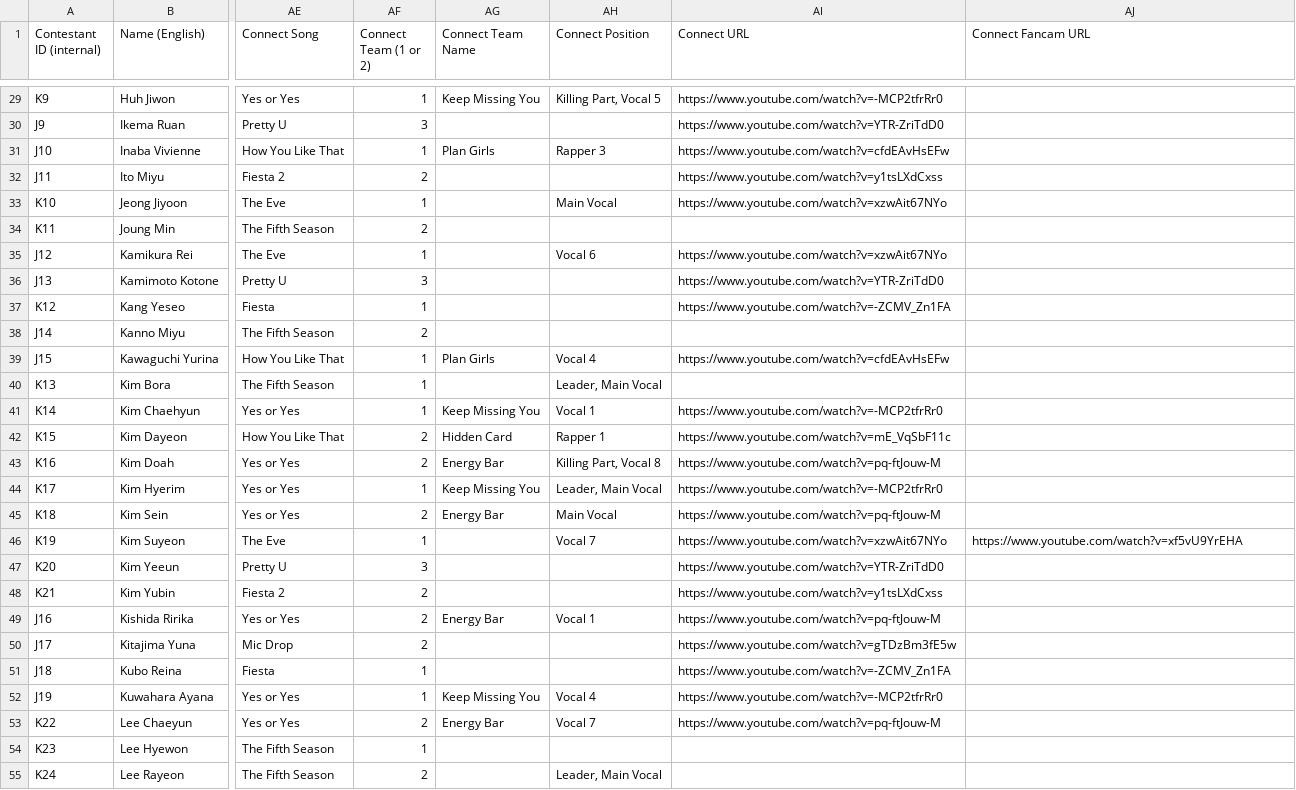
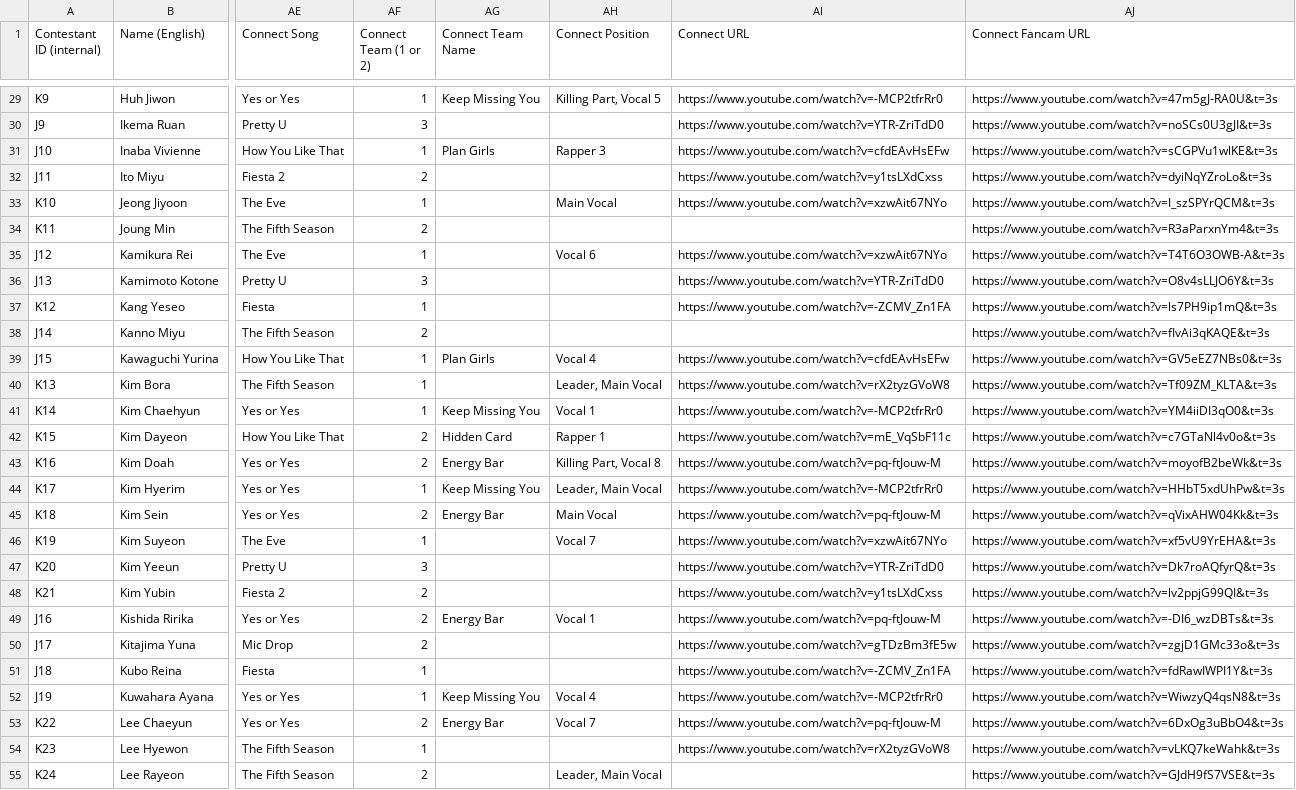
Before and after one commit to muffin-bit/gp999, a CSV file: data.csv, drawn as a sheet; only a part is shown, gaps mark what is left out; the diff covers the shown part only; the diff names each change by its address in the sheet, - before the commit and + after, or states it on an @@ line.

Commit message:
Updating with all connect mission fancams, fifth season team 1 video

```diff
--- a/data.csv
+++ b/data.csv
-AJ29 (Connect Fancam URL): (empty)
+AJ29 (Connect Fancam URL): https://www.youtube.com/watch?v=47m5gJ-RA0U&t=3s
-AJ30 (Connect Fancam URL): (empty)
+AJ30 (Connect Fancam URL): https://www.youtube.com/watch?v=noSCs0U3gJI&t=3s
-AJ31 (Connect Fancam URL): (empty)
+AJ31 (Connect Fancam URL): https://www.youtube.com/watch?v=sCGPVu1wlKE&t=3s
-AJ32 (Connect Fancam URL): (empty)
+AJ32 (Connect Fancam URL): https://www.youtube.com/watch?v=dyiNqYZroLo&t=3s
-AJ33 (Connect Fancam URL): (empty)
+AJ33 (Connect Fancam URL): https://www.youtube.com/watch?v=I_szSPYrQCM&t=3s
-AJ34 (Connect Fancam URL): (empty)
+AJ34 (Connect Fancam URL): https://www.youtube.com/watch?v=R3aParxnYm4&t=3s
-AJ35 (Connect Fancam URL): (empty)
+AJ35 (Connect Fancam URL): https://www.youtube.com/watch?v=T4T6O3OWB-A&t=3s
-AJ36 (Connect Fancam URL): (empty)
+AJ36 (Connect Fancam URL): https://www.youtube.com/watch?v=O8v4sLLJO6Y&t=3s
-AJ37 (Connect Fancam URL): (empty)
+AJ37 (Connect Fancam URL): https://www.youtube.com/watch?v=ls7PH9ip1mQ&t=3s
-AJ38 (Connect Fancam URL): (empty)
+AJ38 (Connect Fancam URL): https://www.youtube.com/watch?v=fIvAi3qKAQE&t=3s
-AJ39 (Connect Fancam URL): (empty)
+AJ39 (Connect Fancam URL): https://www.youtube.com/watch?v=GV5eEZ7NBs0&t=3s
-AI40 (Connect URL): (empty)
+AI40 (Connect URL): https://www.youtube.com/watch?v=rX2tyzGVoW8
-AJ40 (Connect Fancam URL): (empty)
+AJ40 (Connect Fancam URL): https://www.youtube.com/watch?v=Tf09ZM_KLTA&t=3s
-AJ41 (Connect Fancam URL): (empty)
+AJ41 (Connect Fancam URL): https://www.youtube.com/watch?v=YM4iiDI3qO0&t=3s
-AJ42 (Connect Fancam URL): (empty)
+AJ42 (Connect Fancam URL): https://www.youtube.com/watch?v=c7GTaNl4v0o&t=3s
-AJ43 (Connect Fancam URL): (empty)
+AJ43 (Connect Fancam URL): https://www.youtube.com/watch?v=moyofB2beWk&t=3s
-AJ44 (Connect Fancam URL): (empty)
+AJ44 (Connect Fancam URL): https://www.youtube.com/watch?v=HHbT5xdUhPw&t=3s
-AJ45 (Connect Fancam URL): (empty)
+AJ45 (Connect Fancam URL): https://www.youtube.com/watch?v=qVixAHW04Kk&t=3s
-AJ46 (Connect Fancam URL): https://www.youtube.com/watch?v=xf5vU9YrEHA
+AJ46 (Connect Fancam URL): https://www.youtube.com/watch?v=xf5vU9YrEHA&t=3s
-AJ47 (Connect Fancam URL): (empty)
+AJ47 (Connect Fancam URL): https://www.youtube.com/watch?v=Dk7roAQfyrQ&t=3s
-AJ48 (Connect Fancam URL): (empty)
+AJ48 (Connect Fancam URL): https://www.youtube.com/watch?v=lv2ppjG99QI&t=3s
-AJ49 (Connect Fancam URL): (empty)
+AJ49 (Connect Fancam URL): https://www.youtube.com/watch?v=-DI6_wzDBTs&t=3s
-AJ50 (Connect Fancam URL): (empty)
+AJ50 (Connect Fancam URL): https://www.youtube.com/watch?v=zgjD1GMc33o&t=3s
-AJ51 (Connect Fancam URL): (empty)
+AJ51 (Connect Fancam URL): https://www.youtube.com/watch?v=fdRawIWPI1Y&t=3s
-AJ52 (Connect Fancam URL): (empty)
+AJ52 (Connect Fancam URL): https://www.youtube.com/watch?v=WiwzyQ4qsN8&t=3s
-AJ53 (Connect Fancam URL): (empty)
+AJ53 (Connect Fancam URL): https://www.youtube.com/watch?v=6DxOg3uBbO4&t=3s
-AI54 (Connect URL): (empty)
+AI54 (Connect URL): https://www.youtube.com/watch?v=rX2tyzGVoW8
-AJ54 (Connect Fancam URL): (empty)
+AJ54 (Connect Fancam URL): https://www.youtube.com/watch?v=vLKQ7keWahk&t=3s
-AJ55 (Connect Fancam URL): (empty)
+AJ55 (Connect Fancam URL): https://www.youtube.com/watch?v=GJdH9fS7VSE&t=3s
```
Also changed, not shown: 79 edited cells elsewhere in this file.
